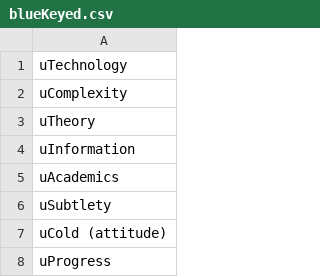
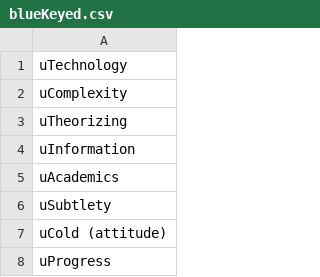
Before and after one commit to cnatsepll/ColorQuizQuestions, a CSV file: blueKeyed.csv, drawn as a sheet; only a part is shown.

Commit message:
Update blueKeyed.csv

```diff
--- a/blueKeyed.csv
+++ b/blueKeyed.csv
@@ -2,3 +2,3 @@ uTechnology
 uComplexity
-uTheory
+uTheorizing
 uInformation
```
